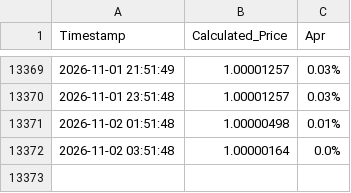
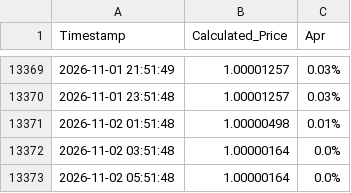
Before and after one commit to aiaiai829/aiaiai829.github.io, a CSV file: apt-amapt.csv, drawn as a sheet; only a part is shown, gaps mark what is left out.

```diff
--- a/apt-amapt.csv
+++ b/apt-amapt.csv
@@ -13372 +13372,2 @@ Timestamp,Calculated_Price,Apr
 2026-11-02 03:51:48,1.00000164,0.0%
+2026-11-02 05:51:48,1.00000164,0.0%
```
Also changed, not shown: apt-thapt.csv, sui-hasui-haedal.csv, 1 other file.
